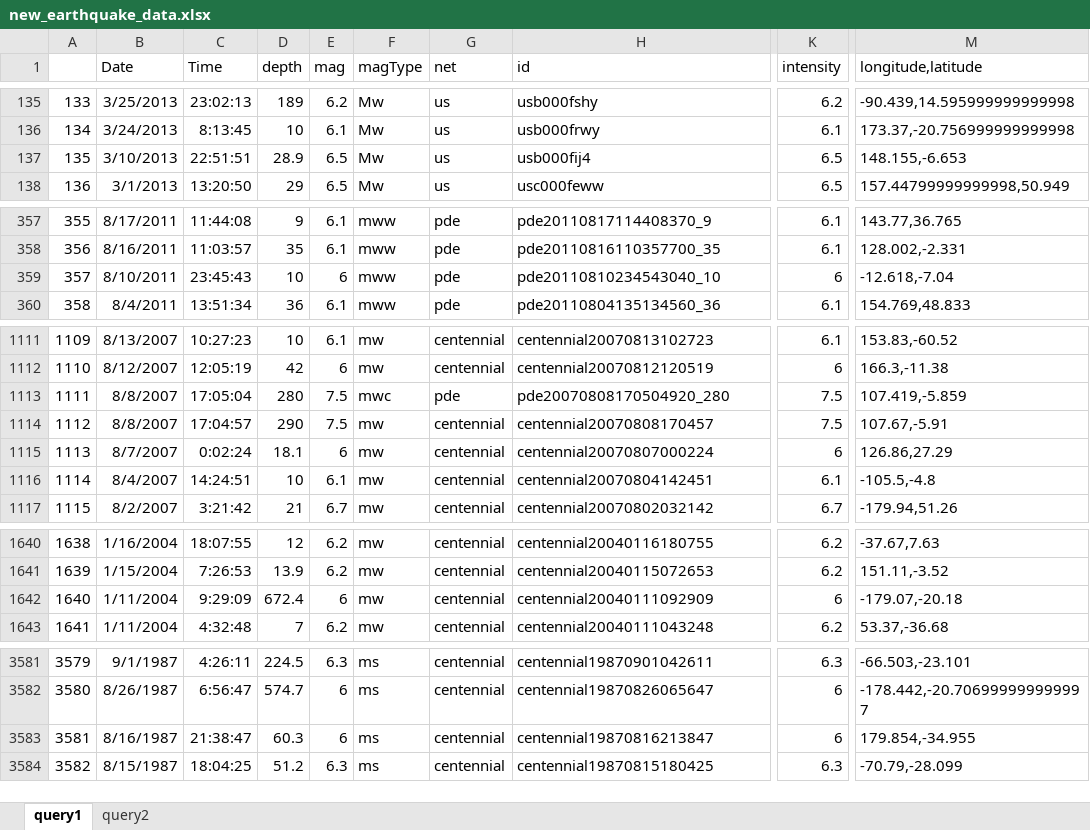
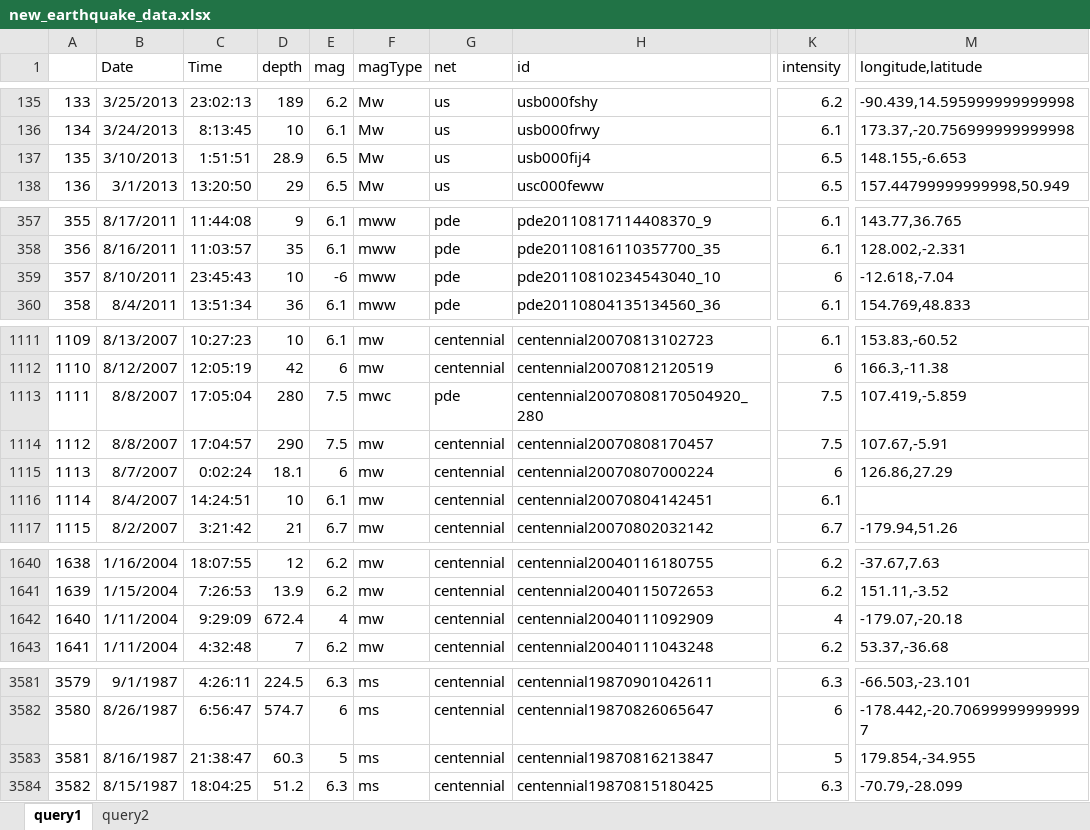
Before and after one commit to Martynas2/Big-Scale-Tesla-2020, an Excel workbook: Dirtified_data/earthquake/new_earthquake_data.xlsx, sheet query1, drawn as a sheet; only a part is shown, gaps mark what is left out; values as stored, in another font and other column widths than the file's, no borders; the diff covers the shown part only; the diff names each change by its address in the sheet, - before the commit and + after, or states it on an @@ line.

```diff
--- a/Dirtified_data/earthquake/new_earthquake_data.xlsx (sheet query1)
+++ b/Dirtified_data/earthquake/new_earthquake_data.xlsx (sheet query1)
-C137 (Time): 22:51:51
+C137 (Time): 1:51:51
-E359 (mag): 6
+E359 (mag): -6
-H1113 (id): pde20070808170504920_280
+H1113 (id): centennial20070808170504920_280
-M1116 (longitude,latitude): -105.5,-4.8
+M1116 (longitude,latitude): (empty)
-E1642 (mag): 6
+E1642 (mag): 4
-K1642 (intensity): 6
+K1642 (intensity): 4
-E3583 (mag): 6
+E3583 (mag): 5
-K3583 (intensity): 6
+K3583 (intensity): 5
```
Also changed, not shown: 10 edited cells elsewhere in this sheet, sheet query2.
